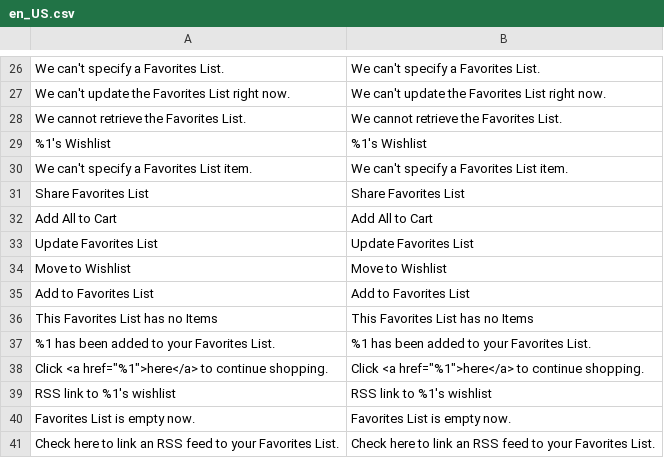
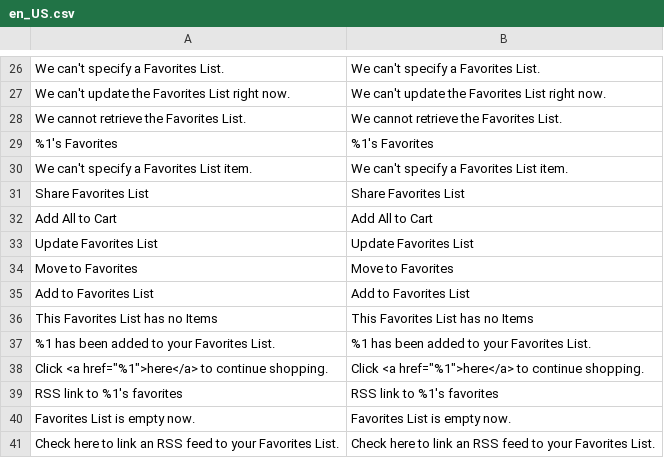
Before and after one commit to mironsoft75/hedeya-magento, a CSV file: app/design/frontend/Vigor/hedeya/i18n/en_US.csv, drawn as a sheet; only a part is shown, gaps mark what is left out; removed rows and columns are numbered as before the commit, all else as after; the diff names each change by its address in the sheet, - before the commit and + after, or states it on an @@ line.

Commit message:
Some design enhancements

```diff
--- a/app/design/frontend/Vigor/hedeya/i18n/en_US.csv
+++ b/app/design/frontend/Vigor/hedeya/i18n/en_US.csv
-row 29: %1's Wishlist | %1's Wishlist
+row 29: %1's Favorites | %1's Favorites
-row 34: Move to Wishlist | Move to Wishlist
+row 34: Move to Favorites | Move to Favorites
-row 39: RSS link to %1's wishlist | RSS link to %1's wishlist
+row 39: RSS link to %1's favorites | RSS link to %1's favorites
```
Also changed, not shown: 3 other files.
